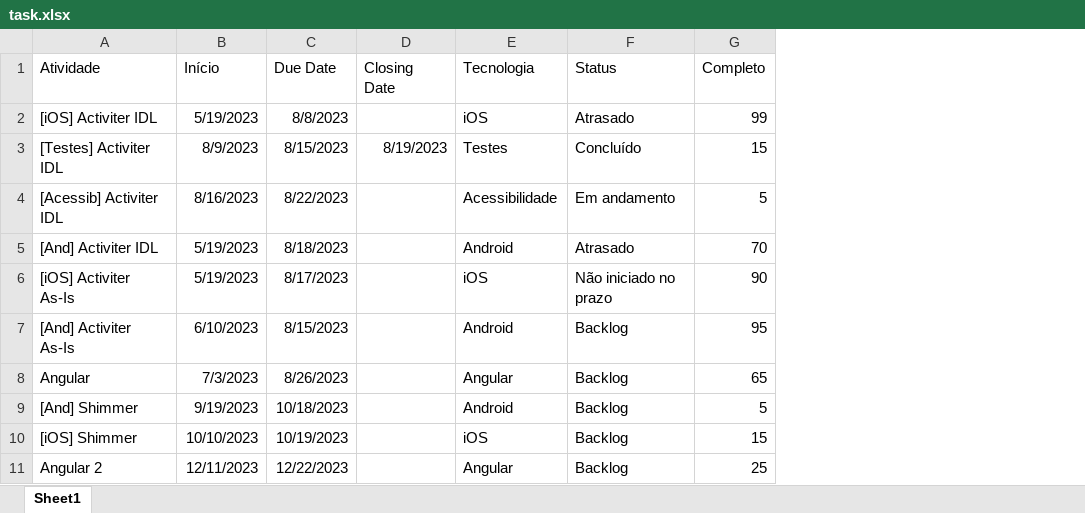
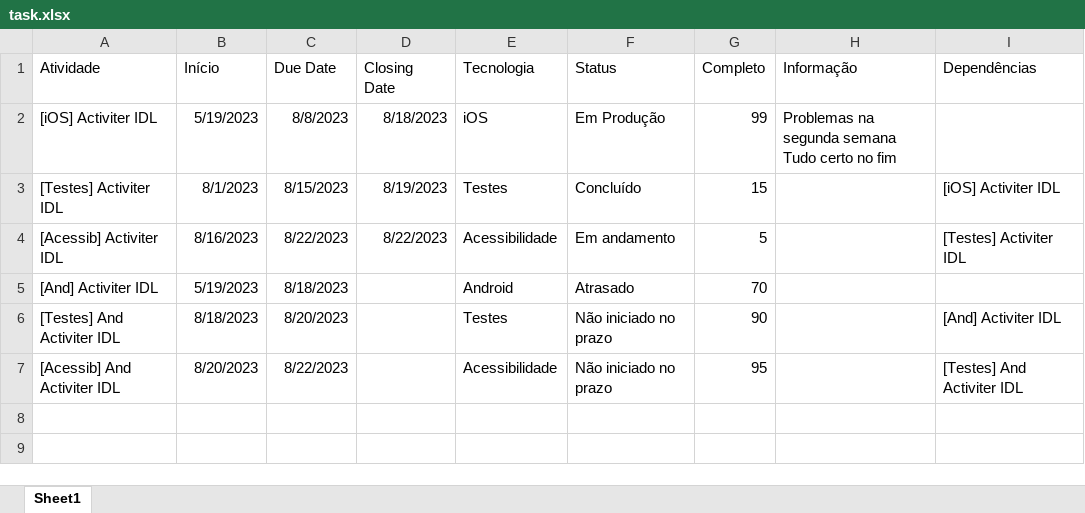
Before and after one commit to RaulNogueira/GanttGraphGenerator, an Excel workbook: task.xlsx, sheet Sheet1, drawn as a sheet; values as stored, in another font and other column widths than the file's, no borders; removed rows and columns are numbered as before the commit, all else as after; ↵ is a line break in a cell; the diff names each change by its address in the sheet, - before the commit and + after, or states it on an @@ line.

```diff
--- a/task.xlsx (sheet Sheet1)
+++ b/task.xlsx (sheet Sheet1)
+column H (Informação), row 2: Problemas na segunda semana ↵ Tudo certo no fim
+column I (Dependências), rows 3-6: [iOS] Activiter IDL | [Testes] Activiter IDL |  | [And] Activiter IDL
-D2 (Closing Date): (empty)
+D2 (Closing Date): 8/18/2023
-F2 (Status): Atrasado
+F2 (Status): Em Produção
-B3 (Início): 8/9/2023
+B3 (Início): 8/1/2023
-D4 (Closing Date): (empty)
+D4 (Closing Date): 8/22/2023
-A6 (Atividade): [iOS] Activiter As-Is
+A6 (Atividade): [Testes] And Activiter IDL
-B6 (Início): 5/19/2023
+B6 (Início): 8/18/2023
-C6 (Due Date): 8/17/2023
+C6 (Due Date): 8/20/2023
-E6 (Tecnologia): iOS
+E6 (Tecnologia): Testes
-row 7: [And] Activiter As-Is | 6/10/2023 | 8/15/2023 |  | Android | Backlog | 95
-row 8: Angular | 7/3/2023 | 8/26/2023 |  | Angular | Backlog | 65
-row 9: [And] Shimmer | 9/19/2023 | 10/18/2023 |  | Android | Backlog | 5
-row 10: [iOS] Shimmer | 10/10/2023 | 10/19/2023 |  | iOS | Backlog | 15
-row 11: Angular 2 | 12/11/2023 | 12/22/2023 |  | Angular | Backlog | 25
+row 7: [Acessib] And Activiter IDL | 8/20/2023 | 8/22/2023 |  | Acessibilidade | Não iniciado no prazo | 95 |  | [Testes] And Activiter IDL
```
Also changed, not shown: 6 other files.
